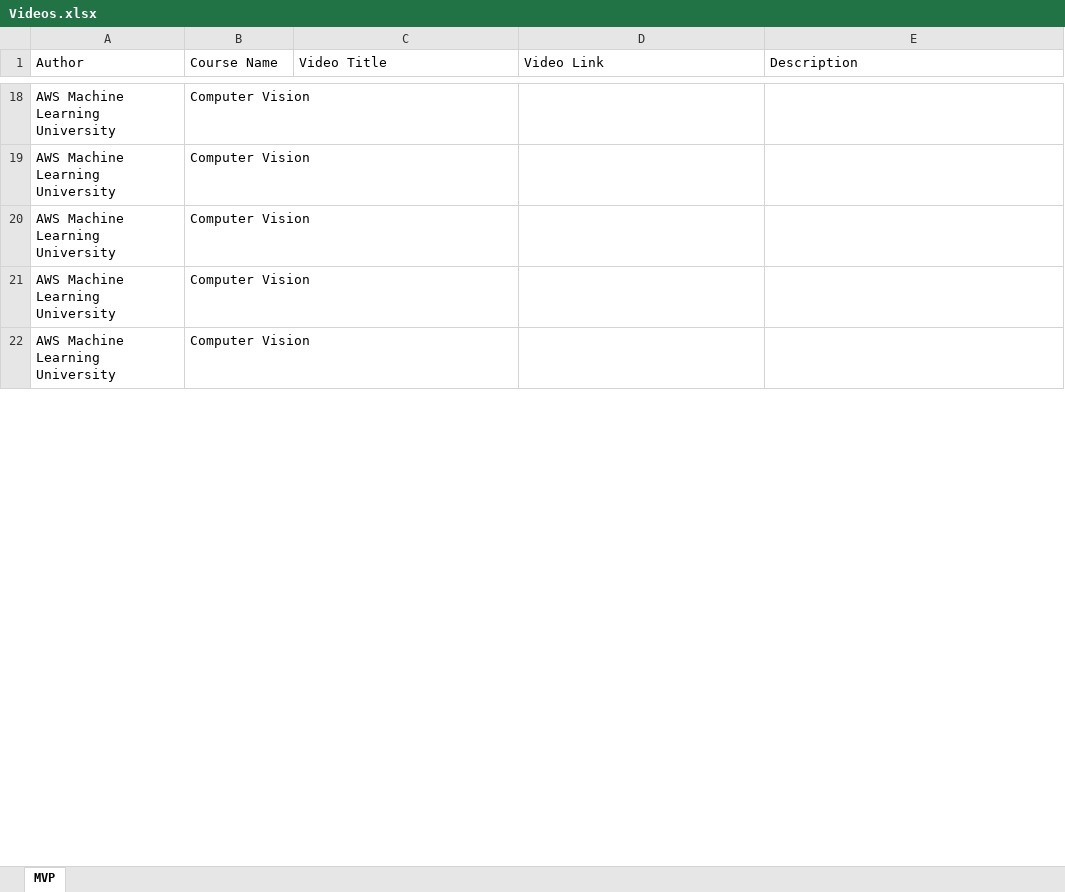
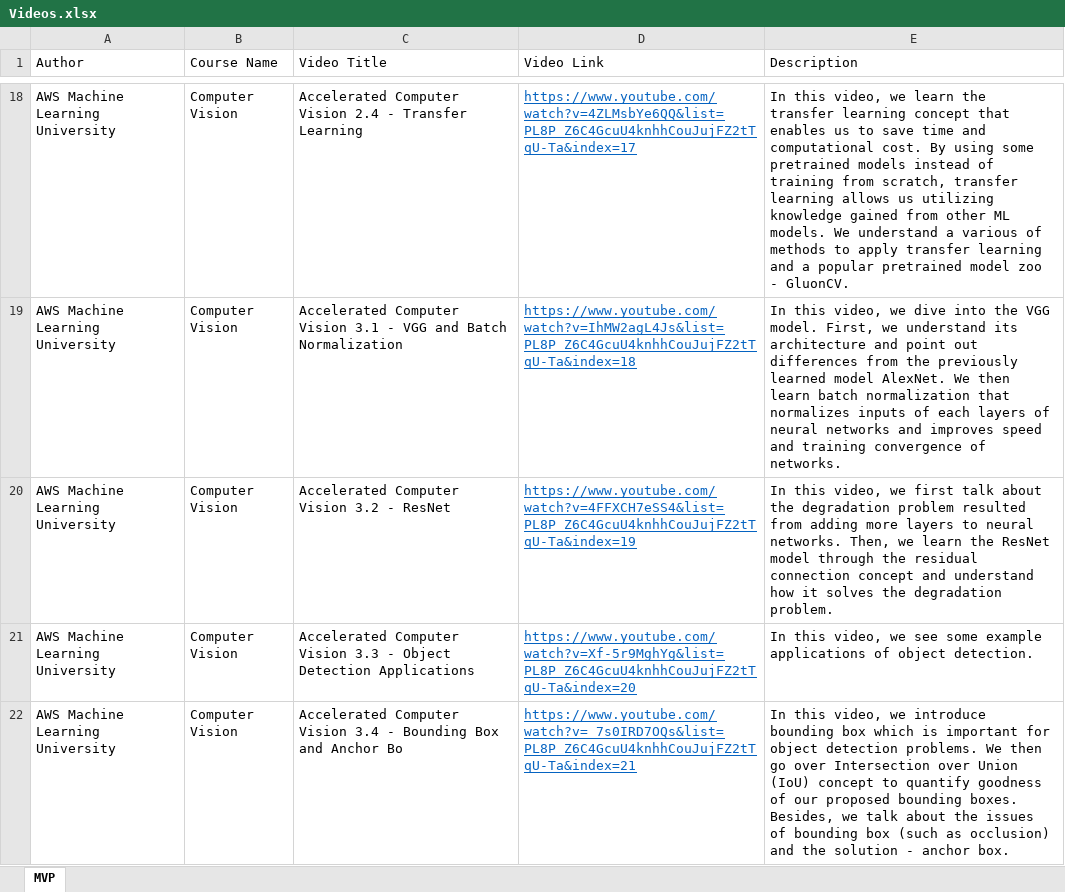
Before and after one commit to allanchua101/hau-ai-powered-lms, an Excel workbook: content/Videos.xlsx, sheet MVP, drawn as a sheet; only a part is shown, gaps mark what is left out; values as stored, in another font and other column widths than the file's, no borders; the diff covers the shown part only; the diff names each change by its address in the sheet, - before the commit and + after, or states it on an @@ line.

Commit message:
updated videos

```diff
--- a/content/Videos.xlsx (sheet MVP)
+++ b/content/Videos.xlsx (sheet MVP)
-C18 (Video Title): (empty)
+C18 (Video Title): Accelerated Computer Vision 2.4 - Transfer Learning
-D18 (Video Link): (empty)
+D18 (Video Link): https://www.youtube.com/watch?v=4ZLMsbYe6QQ&list=PL8P_Z6C4GcuU4knhhCouJujFZ2tTqU-Ta&index=17
-E18 (Description): (empty)
+E18 (Description): In this video, we learn the transfer learning concept that enables us to save time and computational cost. By using some pretrained models instead of training from scratch, transfer learning allows us utilizing knowledge gained from other ML models. We understand a various of methods to apply transfer learning and a popular pretrained model zoo - GluonCV.
-C19 (Video Title): (empty)
+C19 (Video Title): Accelerated Computer Vision 3.1 - VGG and Batch Normalization
-D19 (Video Link): (empty)
+D19 (Video Link): https://www.youtube.com/watch?v=IhMW2agL4Js&list=PL8P_Z6C4GcuU4knhhCouJujFZ2tTqU-Ta&index=18
-E19 (Description): (empty)
+E19 (Description): In this video, we dive into the VGG model. First, we understand its architecture and point out differences from the previously learned model AlexNet. We then learn batch normalization that normalizes inputs of each layers of neural networks and improves speed and training convergence of networks.
-C20 (Video Title): (empty)
+C20 (Video Title): Accelerated Computer Vision 3.2 - ResNet
-D20 (Video Link): (empty)
+D20 (Video Link): https://www.youtube.com/watch?v=4FFXCH7eSS4&list=PL8P_Z6C4GcuU4knhhCouJujFZ2tTqU-Ta&index=19
-E20 (Description): (empty)
+E20 (Description): In this video, we first talk about the degradation problem resulted from adding more layers to neural networks. Then, we learn the ResNet model through the residual connection concept and understand how it solves the degradation problem.
-C21 (Video Title): (empty)
+C21 (Video Title): Accelerated Computer Vision 3.3 - Object Detection Applications
-D21 (Video Link): (empty)
+D21 (Video Link): https://www.youtube.com/watch?v=Xf-5r9MghYg&list=PL8P_Z6C4GcuU4knhhCouJujFZ2tTqU-Ta&index=20
-E21 (Description): (empty)
+E21 (Description): In this video, we see some example applications of object detection.
-C22 (Video Title): (empty)
+C22 (Video Title): Accelerated Computer Vision 3.4 - Bounding Box and Anchor Bo
-D22 (Video Link): (empty)
+D22 (Video Link): https://www.youtube.com/watch?v=_7s0IRD7OQs&list=PL8P_Z6C4GcuU4knhhCouJujFZ2tTqU-Ta&index=21
-E22 (Description): (empty)
+E22 (Description): In this video, we introduce bounding box which is important for object detection problems. We then go over Intersection over Union (IoU) concept to quantify goodness of our proposed bounding boxes. Besides, we talk about the issues of bounding box (such as occlusion) and the solution - anchor box.
```
Also changed, not shown: 2 added rows and 48 edited cells elsewhere in this sheet.
